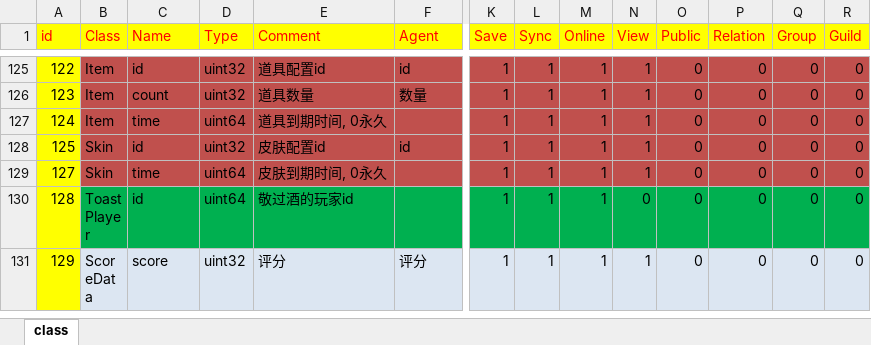
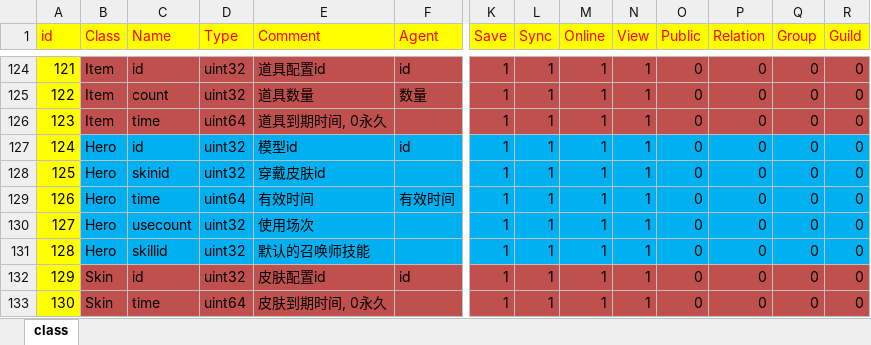
Before and after one commit to lori227/KFrame, an Excel workbook: Resource/excel/class.xlsx, sheet class, drawn as a sheet; only a part is shown, gaps mark what is left out; the shorter side is filled out with more unchanged rows; values as stored, in another font and other column widths than the file's, no borders; rows hold the shown columns only; the diff covers the shown part only; the diff names each change by its address in the sheet, - before the commit and + after, or states it on an @@ line.

```diff
--- a/Resource/excel/class.xlsx (sheet class)
+++ b/Resource/excel/class.xlsx (sheet class)
@@ column A (id) renumbered between rows 70 and 225 @@
+row 127: 124 | Hero | id | uint32 | 模型id | id | 1 | 1 | 1 | 1 | 0 | 0 | 0 | 0
+row 128: 125 | Hero | skinid | uint32 | 穿戴皮肤id |  | 1 | 1 | 1 | 1 | 0 | 0 | 0 | 0
+row 129: 126 | Hero | time | uint64 | 有效时间 | 有效时间 | 1 | 1 | 1 | 1 | 0 | 0 | 0 | 0
+row 130: 127 | Hero | usecount | uint32 | 使用场次 |  | 1 | 1 | 1 | 1 | 0 | 0 | 0 | 0
+row 131: 128 | Hero | skillid | uint32 | 默认的召唤师技能 |  | 1 | 1 | 1 | 1 | 0 | 0 | 0 | 0
```
Also changed, not shown: 1 added row, 2 removed rows and cell formats elsewhere in this sheet, 19 other files.
